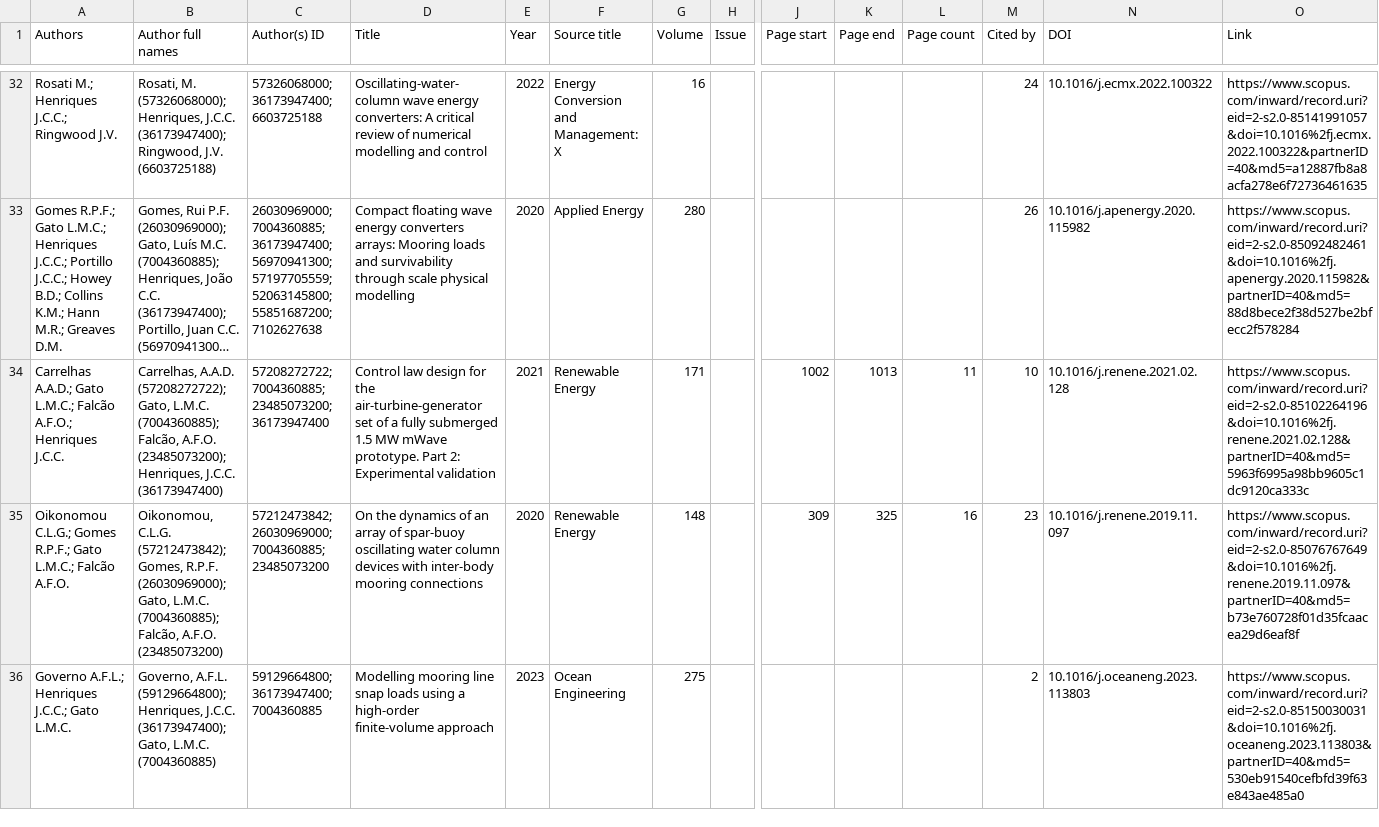
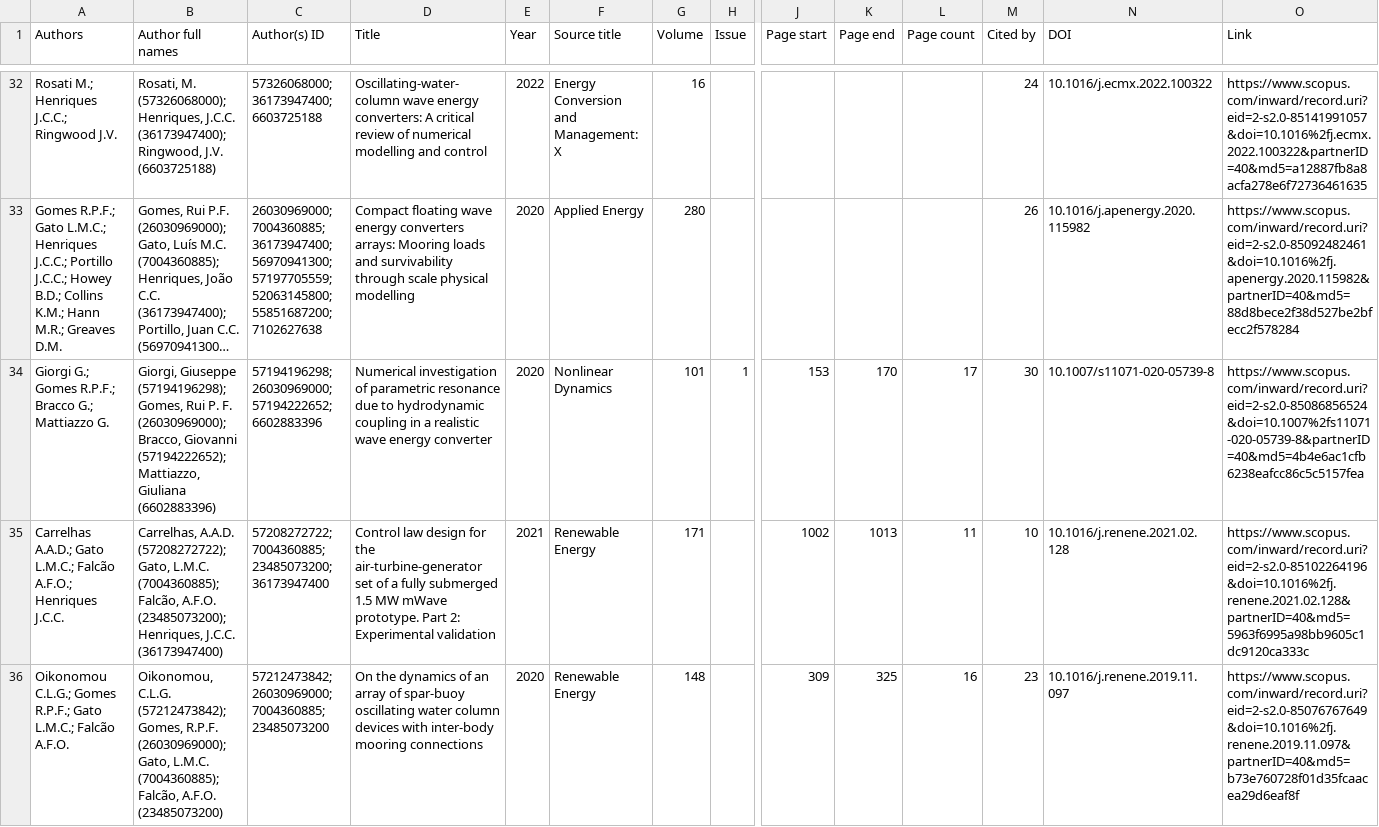
Before and after one commit to joaochenriques/PAS_STATS, a CSV file: IDMEC/scopus_IDMEC_2018_2023.csv, drawn as a sheet; only a part is shown, gaps mark what is left out; the shorter side is filled out with more unchanged rows; long unchanged cells end in …; rows hold the shown columns only; the diff covers the shown part only; the diff names each change by its address in the sheet, - before the commit and + after, or states it on an @@ line.

Commit message:
Add files via upload

```diff
--- a/IDMEC/scopus_IDMEC_2018_2023.csv
+++ b/IDMEC/scopus_IDMEC_2018_2023.csv
+row 34: Giorgi G.; Gomes R.P.F.; Bracco G.; Mattiazzo G. | Giorgi, Giuseppe (57194196298); Gomes, Rui P. F. (26030969000); Bracco, Giovanni (57194222652); Mattiazzo, Giuliana (6602883396) | 57194196298; 26030969000; 57194222652; 6602883396 | Numerical investigation of parametric resonance due to hydrodynamic coupling in a realistic wave energy converter | 2020 | Nonlinear Dynamics | 101 | 1 | 153 | 170 | 17 | 30 | 10.1007/s11071-020-05739-8 | https://www.scopus.com/inward/record.uri?eid=2-s2.0-85086856524&doi=10.1007%2fs11071-020-05739-8&partnerID=40&md5=4b4e6ac1cfb6238eafcc86c5c5157fea
```
Also changed, not shown: 1 added row elsewhere in this file.
